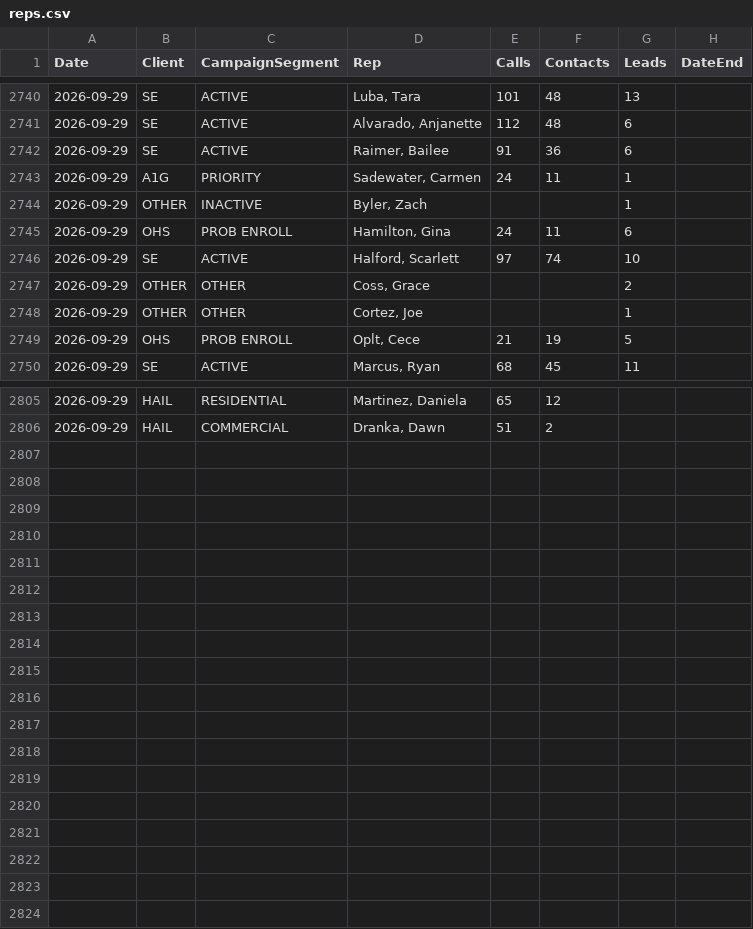
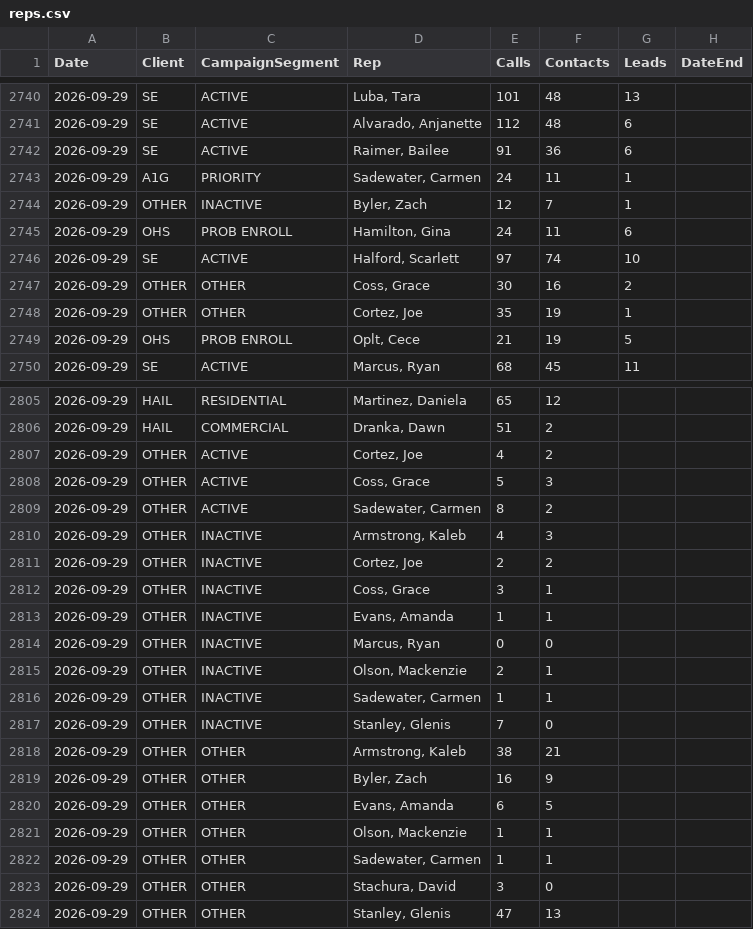
Before and after one commit to elite-call/priority-clients-dash, a CSV file: data/reps.csv, drawn as a sheet; only a part is shown, gaps mark what is left out; the diff covers the shown part only.

Commit message:
reps calls+contacts — 2026-09-29

```diff
--- a/data/reps.csv
+++ b/data/reps.csv
@@ -2743,7 +2743,7 @@ Date,Client,CampaignSegment,Rep,Calls,Contacts,Leads,DateEnd
 2026-09-29,A1G,PRIORITY,"Sadewater, Carmen",24,11,1,
-2026-09-29,OTHER,INACTIVE,"Byler, Zach",,,1,
+2026-09-29,OTHER,INACTIVE,"Byler, Zach",12,7,1,
 2026-09-29,OHS,PROB ENROLL,"Hamilton, Gina",24,11,6,
 2026-09-29,SE,ACTIVE,"Halford, Scarlett",97,74,10,
-2026-09-29,OTHER,OTHER,"Coss, Grace",,,2,
-2026-09-29,OTHER,OTHER,"Cortez, Joe",,,1,
+2026-09-29,OTHER,OTHER,"Coss, Grace",30,16,2,
+2026-09-29,OTHER,OTHER,"Cortez, Joe",35,19,1,
 2026-09-29,OHS,PROB ENROLL,"Oplt, Cece",21,19,5,
@@ -2806 +2806,19 @@ Date,Client,CampaignSegment,Rep,Calls,Contacts,Leads,DateEnd
 2026-09-29,HAIL,COMMERCIAL,"Dranka, Dawn",51,2,,
+2026-09-29,OTHER,ACTIVE,"Cortez, Joe",4,2,,
+2026-09-29,OTHER,ACTIVE,"Coss, Grace",5,3,,
+2026-09-29,OTHER,ACTIVE,"Sadewater, Carmen",8,2,,
+2026-09-29,OTHER,INACTIVE,"Armstrong, Kaleb",4,3,,
+2026-09-29,OTHER,INACTIVE,"Cortez, Joe",2,2,,
+2026-09-29,OTHER,INACTIVE,"Coss, Grace",3,1,,
+2026-09-29,OTHER,INACTIVE,"Evans, Amanda",1,1,,
+2026-09-29,OTHER,INACTIVE,"Marcus, Ryan",0,0,,
+2026-09-29,OTHER,INACTIVE,"Olson, Mackenzie",2,1,,
+2026-09-29,OTHER,INACTIVE,"Sadewater, Carmen",1,1,,
+2026-09-29,OTHER,INACTIVE,"Stanley, Glenis",7,0,,
+2026-09-29,OTHER,OTHER,"Armstrong, Kaleb",38,21,,
+2026-09-29,OTHER,OTHER,"Byler, Zach",16,9,,
+2026-09-29,OTHER,OTHER,"Evans, Amanda",6,5,,
+2026-09-29,OTHER,OTHER,"Olson, Mackenzie",1,1,,
+2026-09-29,OTHER,OTHER,"Sadewater, Carmen",1,1,,
+2026-09-29,OTHER,OTHER,"Stachura, David",3,0,,
+2026-09-29,OTHER,OTHER,"Stanley, Glenis",47,13,,
```
Also changed, not shown: 6 edited cells elsewhere in this file.
